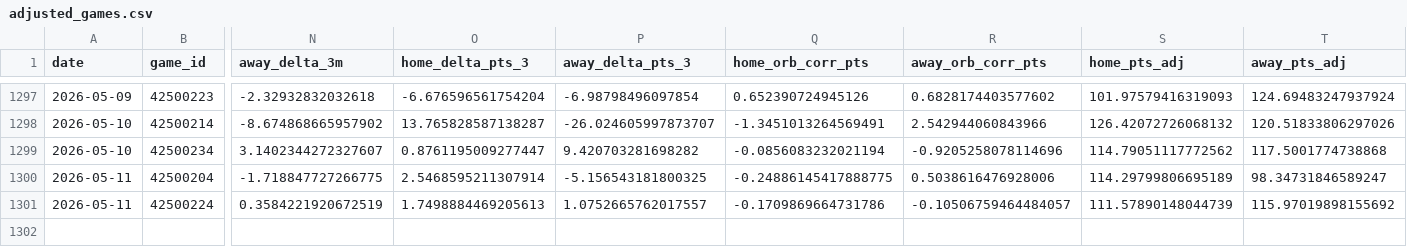
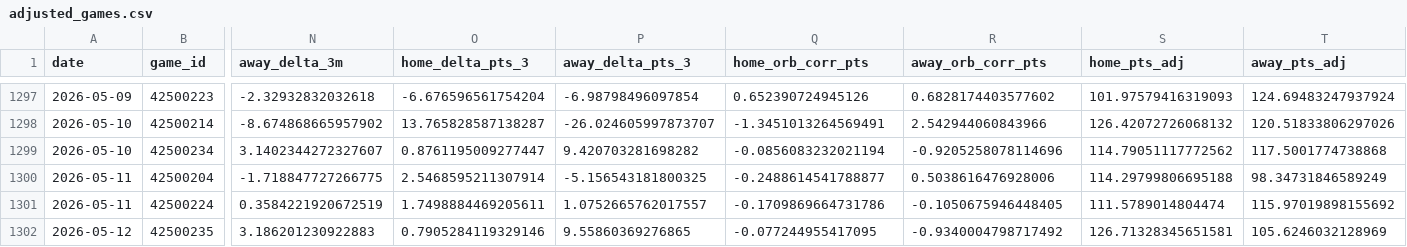
Before and after one commit to entropyisrude/nba-luck-adjustment, a CSV file: data/adjusted_games.csv, drawn as a sheet; only a part is shown, gaps mark what is left out; rows hold the shown columns only; the diff names each change by its address in the sheet, - before the commit and + after, or states it on an @@ line.

```diff
--- a/data/adjusted_games.csv
+++ b/data/adjusted_games.csv
-Q1300 (home_orb_corr_pts): -0.24886145417888775
+Q1300 (home_orb_corr_pts): -0.2488614541788877
-S1300 (home_pts_adj): 114.29799806695189
+S1300 (home_pts_adj): 114.29799806695188
-T1300 (away_pts_adj): 98.34731846589247
+T1300 (away_pts_adj): 98.34731846589249
-O1301 (home_delta_pts_3): 1.7498884469205613
+O1301 (home_delta_pts_3): 1.7498884469205611
-R1301 (away_orb_corr_pts): -0.10506759464484057
+R1301 (away_orb_corr_pts): -0.1050675946448405
-S1301 (home_pts_adj): 111.57890148044739
+S1301 (home_pts_adj): 111.5789014804474
+row 1302: 2026-05-12 | 42500235 | 3.186201230922883 | 0.7905284119329146 | 9.55860369276865 | -0.077244955417095 | -0.9340004798717492 | 126.71328345651581 | 105.6246032128969
```
Also changed, not shown: 2 other files.
